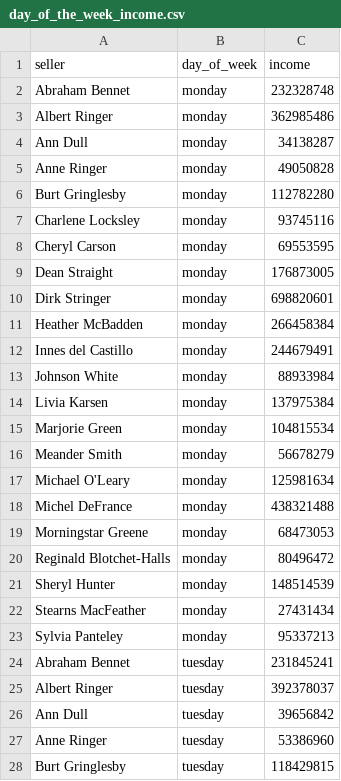
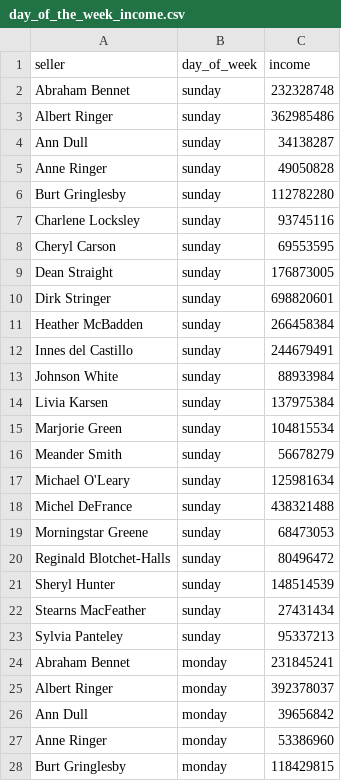
Before and after one commit to annakrasnovva/data-analytics-project-92, a CSV file: day_of_the_week_income.csv, drawn as a sheet; only a part is shown; the diff covers the shown part only.

Commit message:
day_of_the_week_income.csv

```diff
--- a/day_of_the_week_income.csv
+++ b/day_of_the_week_income.csv
@@ -2,27 +2,27 @@
-Abraham Bennet,monday,232328748
-Albert Ringer,monday,362985486
-Ann Dull,monday,34138287
-Anne Ringer,monday,49050828
-Burt Gringlesby,monday,112782280
-Charlene Locksley,monday,93745116
-Cheryl Carson,monday,69553595
-Dean Straight,monday,176873005
-Dirk Stringer,monday,698820601
-Heather McBadden,monday,266458384
-Innes del Castillo,monday,244679491
-Johnson White,monday,88933984
-Livia Karsen,monday,137975384
-Marjorie Green,monday,104815534
-Meander Smith,monday,56678279
-Michael O'Leary,monday,125981634
-Michel DeFrance,monday,438321488
-Morningstar Greene,monday,68473053
-Reginald Blotchet-Halls,monday,80496472
-Sheryl Hunter,monday,148514539
-Stearns MacFeather,monday,27431434
-Sylvia Panteley,monday,95337213
-Abraham Bennet,tuesday,231845241
-Albert Ringer,tuesday,392378037
-Ann Dull,tuesday,39656842
-Anne Ringer,tuesday,53386960
-Burt Gringlesby,tuesday,118429815
+Abraham Bennet,sunday   ,232328748
+Albert Ringer,sunday   ,362985486
+Ann Dull,sunday   ,34138287
+Anne Ringer,sunday   ,49050828
+Burt Gringlesby,sunday   ,112782280
+Charlene Locksley,sunday   ,93745116
+Cheryl Carson,sunday   ,69553595
+Dean Straight,sunday   ,176873005
+Dirk Stringer,sunday   ,698820601
+Heather McBadden,sunday   ,266458384
+Innes del Castillo,sunday   ,244679491
+Johnson White,sunday   ,88933984
+Livia Karsen,sunday   ,137975384
+Marjorie Green,sunday   ,104815534
+Meander Smith,sunday   ,56678279
+Michael O'Leary,sunday   ,125981634
+Michel DeFrance,sunday   ,438321488
+Morningstar Greene,sunday   ,68473053
+Reginald Blotchet-Halls,sunday   ,80496472
+Sheryl Hunter,sunday   ,148514539
+Stearns MacFeather,sunday   ,27431434
+Sylvia Panteley,sunday   ,95337213
+Abraham Bennet,monday   ,231845241
+Albert Ringer,monday   ,392378037
+Ann Dull,monday   ,39656842
+Anne Ringer,monday   ,53386960
+Burt Gringlesby,monday   ,118429815
```
Also changed, not shown: 127 edited cells elsewhere in this file.
